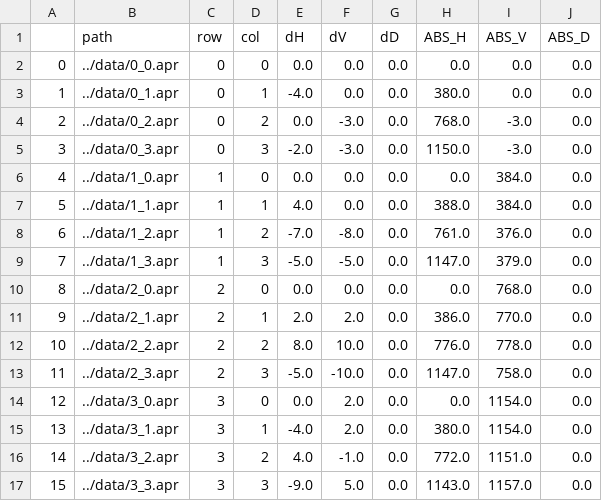
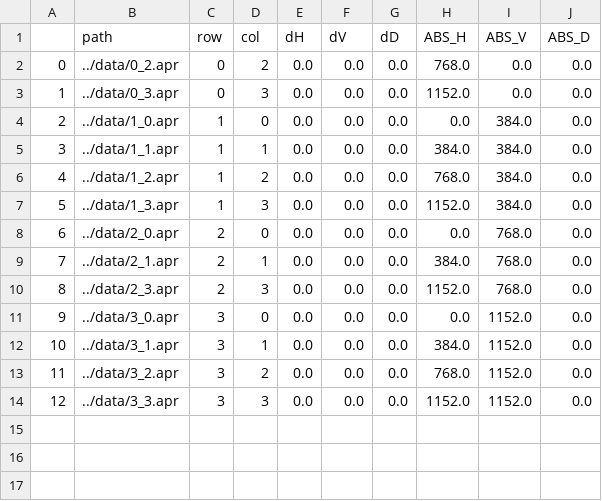
Before and after one commit to WyssCenter/pAPRica, a CSV file: data/registration_results.csv, drawn as a sheet; removed rows and columns are numbered as before the commit, all else as after; the diff names each change by its address in the sheet, - before the commit and + after, or states it on an @@ line.

```diff
--- a/data/registration_results.csv
+++ b/data/registration_results.csv
-row 2: 0 | ../data/0_0.apr | 0 | 0 | 0.0 | 0.0 | 0.0 | 0.0 | 0.0 | 0.0
-row 3: 1 | ../data/0_1.apr | 0 | 1 | -4.0 | 0.0 | 0.0 | 380.0 | 0.0 | 0.0
@@ column A renumbered from row 2 down @@
-F2:F3 (dV): -3.0
+F2:F3 (dV): 0.0
-I2:I3 (ABS_V): -3.0
+I2:I3 (ABS_V): 0.0
-E3 (dH): -2.0
+E3 (dH): 0.0
-H3 (ABS_H): 1150.0
+H3 (ABS_H): 1152.0
-E5 (dH): 4.0
+E5 (dH): 0.0
-H5 (ABS_H): 388.0
+H5 (ABS_H): 384.0
-E6 (dH): -7.0
+E6 (dH): 0.0
-F6 (dV): -8.0
+F6 (dV): 0.0
-H6 (ABS_H): 761.0
+H6 (ABS_H): 768.0
-I6 (ABS_V): 376.0
+I6 (ABS_V): 384.0
-E7 (dH): -5.0
+E7 (dH): 0.0
-F7 (dV): -5.0
+F7 (dV): 0.0
-H7 (ABS_H): 1147.0
+H7 (ABS_H): 1152.0
-I7 (ABS_V): 379.0
+I7 (ABS_V): 384.0
-E9 (dH): 2.0
+E9 (dH): 0.0
-F9 (dV): 2.0
+F9 (dV): 0.0
-H9 (ABS_H): 386.0
+H9 (ABS_H): 384.0
-I9 (ABS_V): 770.0
+I9 (ABS_V): 768.0
-row 12: 10 | ../data/2_2.apr | 2 | 2 | 8.0 | 10.0 | 0.0 | 776.0 | 778.0 | 0.0
-E10 (dH): -5.0
+E10 (dH): 0.0
-F10 (dV): -10.0
+F10 (dV): 0.0
-H10 (ABS_H): 1147.0
+H10 (ABS_H): 1152.0
-I10 (ABS_V): 758.0
+I10 (ABS_V): 768.0
-F11:F12 (dV): 2.0
+F11:F12 (dV): 0.0
-I11:I12 (ABS_V): 1154.0
+I11:I12 (ABS_V): 1152.0
-E12 (dH): -4.0
+E12 (dH): 0.0
-H12 (ABS_H): 380.0
+H12 (ABS_H): 384.0
-E13 (dH): 4.0
+E13 (dH): 0.0
-F13 (dV): -1.0
+F13 (dV): 0.0
-H13 (ABS_H): 772.0
+H13 (ABS_H): 768.0
-I13 (ABS_V): 1151.0
+I13 (ABS_V): 1152.0
-E14 (dH): -9.0
+E14 (dH): 0.0
-F14 (dV): 5.0
+F14 (dV): 0.0
-H14 (ABS_H): 1143.0
+H14 (ABS_H): 1152.0
-I14 (ABS_V): 1157.0
+I14 (ABS_V): 1152.0
```
Also changed, not shown: 11 other files.
